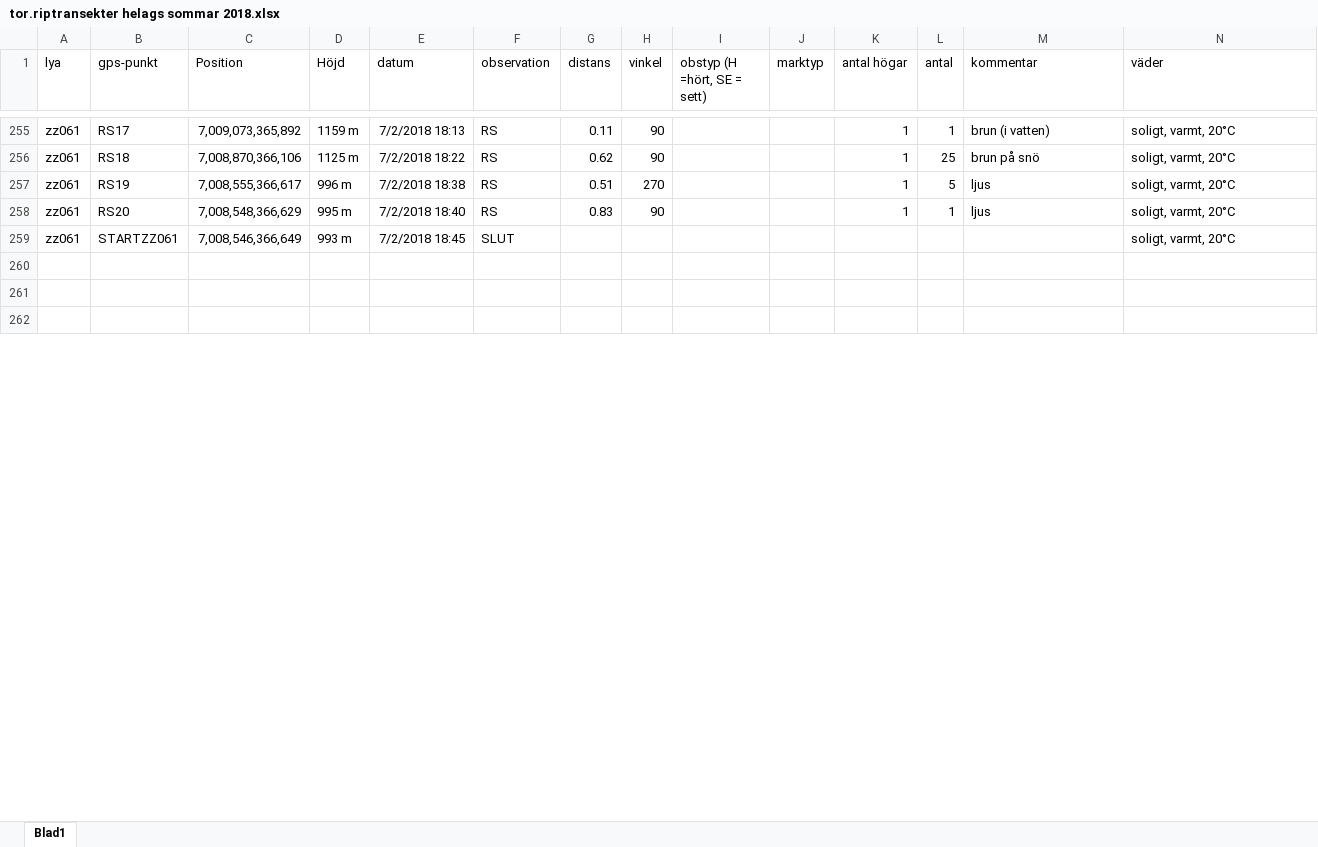
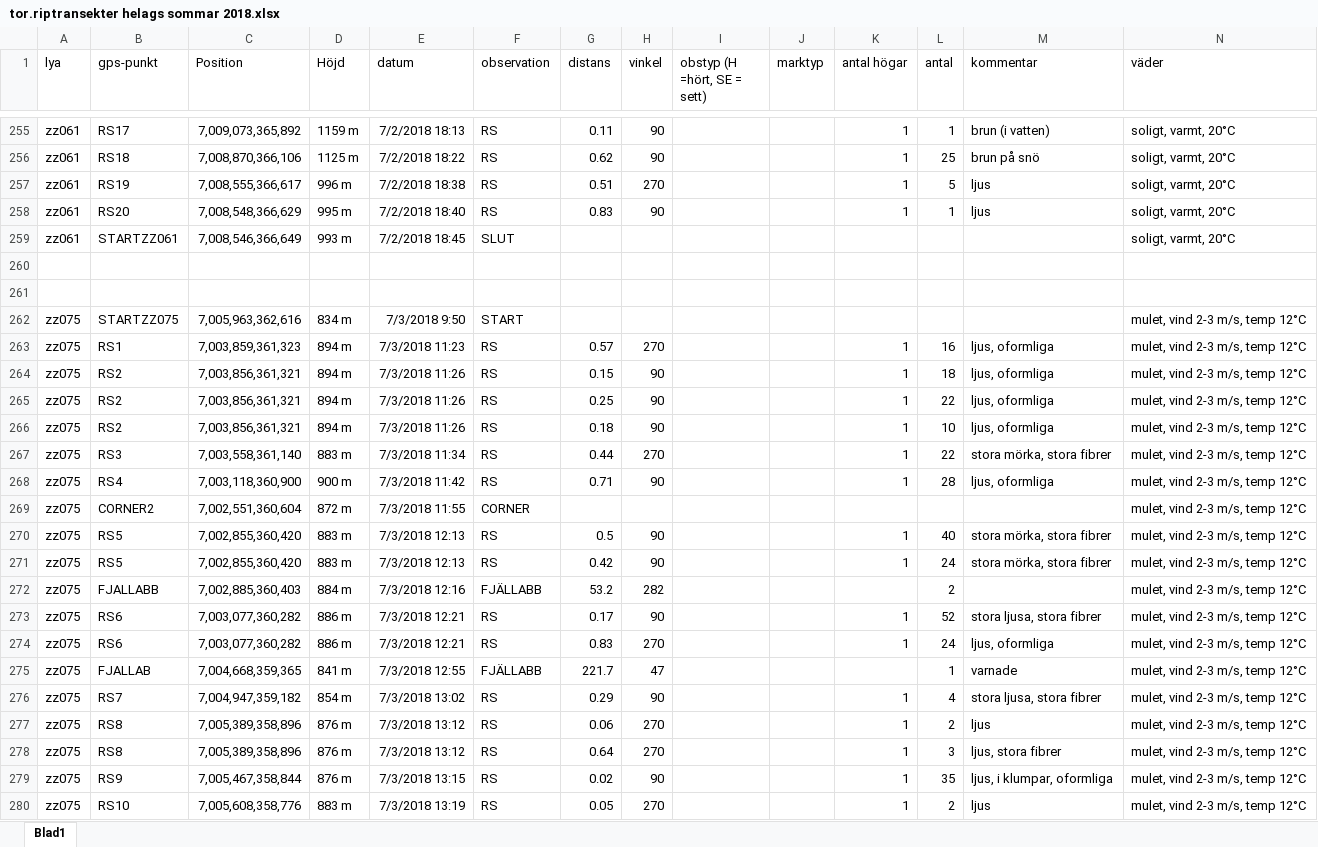
Before and after one commit to torhanssonfrank/Den-selection, an Excel workbook: Rawdata/tor.riptransekter helags sommar 2018.xlsx, sheet Blad1, drawn as a sheet; only a part is shown, gaps mark what is left out; the shorter side is filled out with more unchanged rows; values as stored, in another font and other column widths than the file's, no borders; rows hold the shown columns only; the diff covers the shown part only; the diff names each change by its address in the sheet, - before the commit and + after, or states it on an @@ line.

Commit message:
075 klar

```diff
--- a/Rawdata/tor.riptransekter helags sommar 2018.xlsx (sheet Blad1)
+++ b/Rawdata/tor.riptransekter helags sommar 2018.xlsx (sheet Blad1)
+row 262: zz075 | STARTZZ075 | 7,005,963,362,616 | 834 m | 7/3/2018 9:50 | START |  |  |  |  |  |  |  | mulet, vind 2-3 m/s, temp 12°C
+row 263: zz075 | RS1 | 7,003,859,361,323 | 894 m | 7/3/2018 11:23 | RS | 0.57 | 270 |  |  | 1 | 16 | ljus, oformliga | mulet, vind 2-3 m/s, temp 12°C
+row 264: zz075 | RS2 | 7,003,856,361,321 | 894 m | 7/3/2018 11:26 | RS | 0.15 | 90 |  |  | 1 | 18 | ljus, oformliga | mulet, vind 2-3 m/s, temp 12°C
+row 265: zz075 | RS2 | 7,003,856,361,321 | 894 m | 7/3/2018 11:26 | RS | 0.25 | 90 |  |  | 1 | 22 | ljus, oformliga | mulet, vind 2-3 m/s, temp 12°C
+row 266: zz075 | RS2 | 7,003,856,361,321 | 894 m | 7/3/2018 11:26 | RS | 0.18 | 90 |  |  | 1 | 10 | ljus, oformliga | mulet, vind 2-3 m/s, temp 12°C
+row 267: zz075 | RS3 | 7,003,558,361,140 | 883 m | 7/3/2018 11:34 | RS | 0.44 | 270 |  |  | 1 | 22 | stora mörka, stora fibrer | mulet, vind 2-3 m/s, temp 12°C
+row 268: zz075 | RS4 | 7,003,118,360,900 | 900 m | 7/3/2018 11:42 | RS | 0.71 | 90 |  |  | 1 | 28 | ljus, oformliga | mulet, vind 2-3 m/s, temp 12°C
+row 269: zz075 | CORNER2 | 7,002,551,360,604 | 872 m | 7/3/2018 11:55 | CORNER |  |  |  |  |  |  |  | mulet, vind 2-3 m/s, temp 12°C
+row 270: zz075 | RS5 | 7,002,855,360,420 | 883 m | 7/3/2018 12:13 | RS | 0.5 | 90 |  |  | 1 | 40 | stora mörka, stora fibrer | mulet, vind 2-3 m/s, temp 12°C
+row 271: zz075 | RS5 | 7,002,855,360,420 | 883 m | 7/3/2018 12:13 | RS | 0.42 | 90 |  |  | 1 | 24 | stora mörka, stora fibrer | mulet, vind 2-3 m/s, temp 12°C
+row 272: zz075 | FJALLABB | 7,002,885,360,403 | 884 m | 7/3/2018 12:16 | FJÄLLABB | 53.2 | 282 |  |  |  | 2 |  | mulet, vind 2-3 m/s, temp 12°C
+row 273: zz075 | RS6 | 7,003,077,360,282 | 886 m | 7/3/2018 12:21 | RS | 0.17 | 90 |  |  | 1 | 52 | stora ljusa, stora fibrer | mulet, vind 2-3 m/s, temp 12°C
+row 274: zz075 | RS6 | 7,003,077,360,282 | 886 m | 7/3/2018 12:21 | RS | 0.83 | 270 |  |  | 1 | 24 | ljus, oformliga | mulet, vind 2-3 m/s, temp 12°C
+row 275: zz075 | FJALLAB | 7,004,668,359,365 | 841 m | 7/3/2018 12:55 | FJÄLLABB | 221.7 | 47 |  |  |  | 1 | varnade | mulet, vind 2-3 m/s, temp 12°C
+row 276: zz075 | RS7 | 7,004,947,359,182 | 854 m | 7/3/2018 13:02 | RS | 0.29 | 90 |  |  | 1 | 4 | stora ljusa, stora fibrer | mulet, vind 2-3 m/s, temp 12°C
+row 277: zz075 | RS8 | 7,005,389,358,896 | 876 m | 7/3/2018 13:12 | RS | 0.06 | 270 |  |  | 1 | 2 | ljus | mulet, vind 2-3 m/s, temp 12°C
+row 278: zz075 | RS8 | 7,005,389,358,896 | 876 m | 7/3/2018 13:12 | RS | 0.64 | 270 |  |  | 1 | 3 | ljus, stora fibrer | mulet, vind 2-3 m/s, temp 12°C
+row 279: zz075 | RS9 | 7,005,467,358,844 | 876 m | 7/3/2018 13:15 | RS | 0.02 | 90 |  |  | 1 | 35 | ljus, i klumpar, oformliga | mulet, vind 2-3 m/s, temp 12°C
+row 280: zz075 | RS10 | 7,005,608,358,776 | 883 m | 7/3/2018 13:19 | RS | 0.05 | 270 |  |  | 1 | 2 | ljus | mulet, vind 2-3 m/s, temp 12°C
```
Also changed, not shown: 7 added rows, 12 removed rows and 16 edited cells elsewhere in this sheet.
